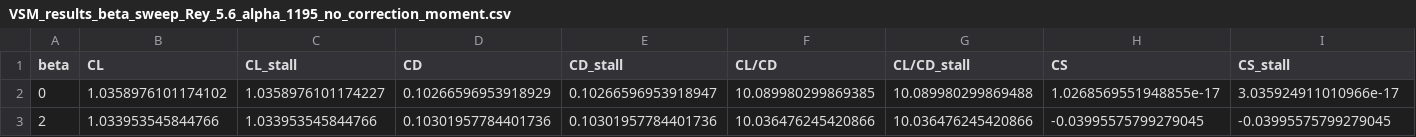
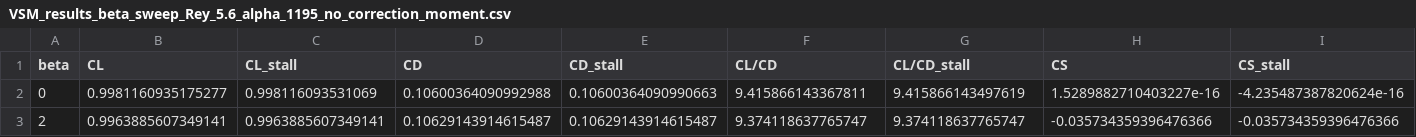
Before and after one commit to jellepoland/load_balance_wind_tunnel_measurement_analysis_of_TUDELFT_V3_LEI_KITE_scale_model, a CSV file: processed_data/polar_data/VSM_results_beta_sweep_Rey_5.6_alpha_1195_no_correction_moment.csv, drawn as a sheet; only a part is shown; the diff covers the shown part only; the diff names each change by its address in the sheet, - before the commit and + after, or states it on an @@ line.

```diff
--- a/processed_data/polar_data/VSM_results_beta_sweep_Rey_5.6_alpha_1195_no_correction_moment.csv
+++ b/processed_data/polar_data/VSM_results_beta_sweep_Rey_5.6_alpha_1195_no_correction_moment.csv
-B2 (CL): 1.0358976101174102
+B2 (CL): 0.9981160935175277
-C2 (CL_stall): 1.0358976101174227
+C2 (CL_stall): 0.998116093531069
-D2 (CD): 0.10266596953918929
+D2 (CD): 0.10600364090992988
-E2 (CD_stall): 0.10266596953918947
+E2 (CD_stall): 0.10600364090990663
-F2 (CL/CD): 10.089980299869385
+F2 (CL/CD): 9.415866143367811
-G2 (CL/CD_stall): 10.089980299869488
+G2 (CL/CD_stall): 9.415866143497619
-H2 (CS): 1.0268569551948855e-17
+H2 (CS): 1.5289882710403227e-16
-I2 (CS_stall): 3.035924911010966e-17
+I2 (CS_stall): -4.235487387820624e-16
-B3 (CL): 1.033953545844766
+B3 (CL): 0.9963885607349141
-C3 (CL_stall): 1.033953545844766
+C3 (CL_stall): 0.9963885607349141
-D3 (CD): 0.10301957784401736
+D3 (CD): 0.10629143914615487
-E3 (CD_stall): 0.10301957784401736
+E3 (CD_stall): 0.10629143914615487
-F3 (CL/CD): 10.036476245420866
+F3 (CL/CD): 9.374118637765747
-G3 (CL/CD_stall): 10.036476245420866
+G3 (CL/CD_stall): 9.374118637765747
-H3 (CS): -0.03995575799279045
+H3 (CS): -0.035734359396476366
-I3 (CS_stall): -0.03995575799279045
+I3 (CS_stall): -0.035734359396476366
```
Also changed, not shown: 96 edited cells elsewhere in this file, processed_data/interpolation_coefficients.csv, processed_data/polar_data/V3_CMx_CMy_CMz_beta_sweep_alpha_11.9_WindTunnel_Poland_2025_Rey_560e4.csv, 33 other files.
